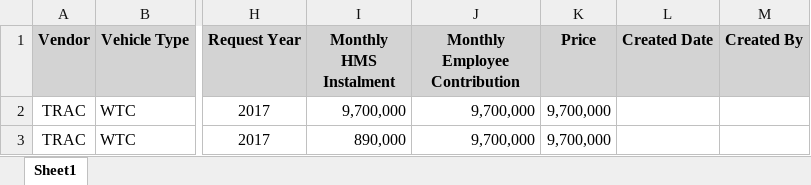
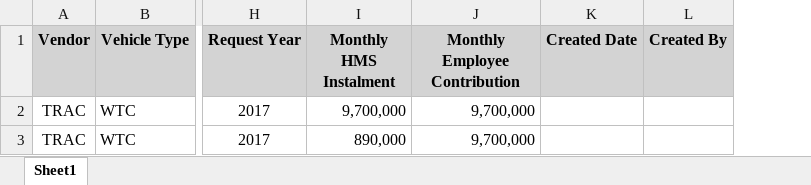
Before and after one commit to donimuzur/hms-fms, an Excel workbook: FMS.Website/files_upload/masterPriceList.xlsx, sheet Sheet1, drawn as a sheet; only a part is shown, gaps mark what is left out; values as stored, in another font and other column widths than the file's, no borders; the diff names each change by its address in the sheet, - before the commit and + after, or states it on an @@ line.

```diff
--- a/FMS.Website/files_upload/masterPriceList.xlsx (sheet Sheet1)
+++ b/FMS.Website/files_upload/masterPriceList.xlsx (sheet Sheet1)
-column K (Price), rows 2-3: 9,700,000 | 9,700,000
```
Also changed, not shown: FMS.Website/files_upload/UploadCtf.xlsx, 1 other file.
